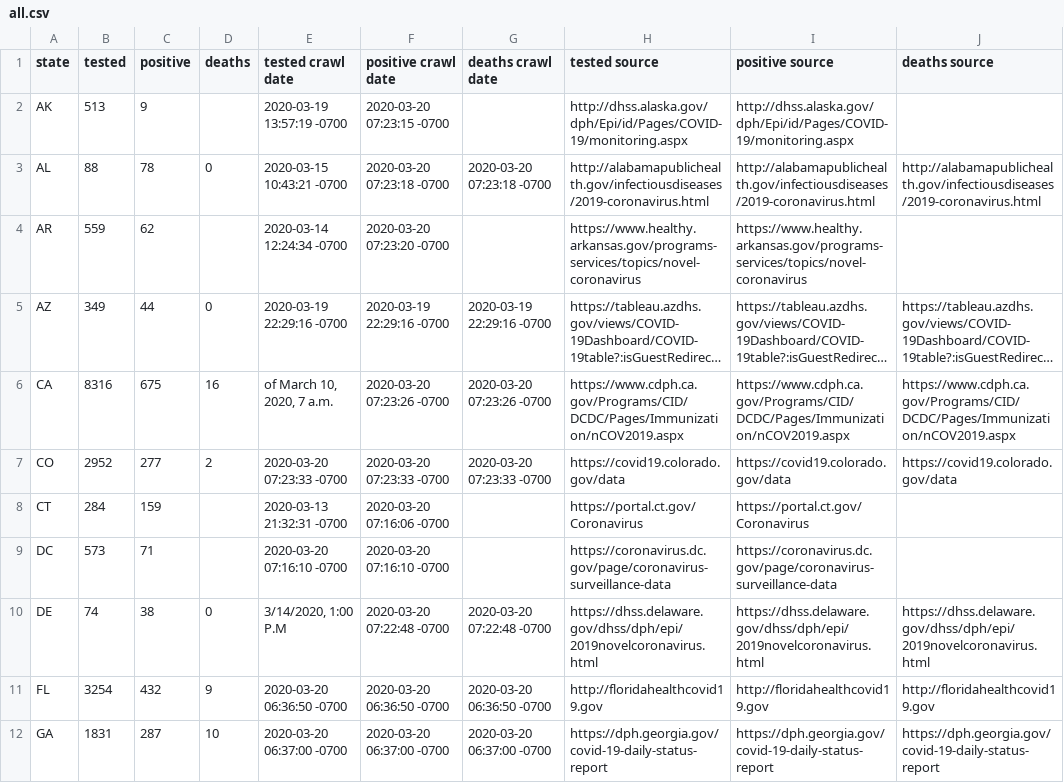
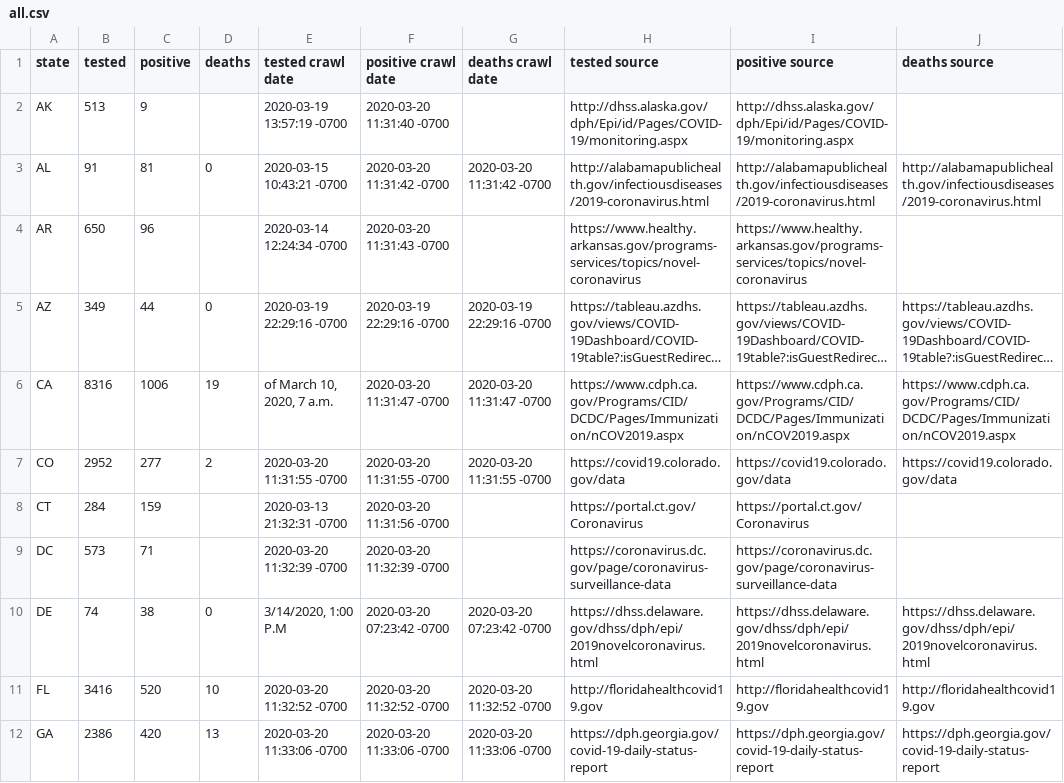
Before and after one commit to timmywheels/crawl-and-parse, a CSV file: all.csv, drawn as a sheet; only a part is shown; long unchanged cells end in …; the diff covers the shown part only; the diff names each change by its address in the sheet, - before the commit and + after, or states it on an @@ line.

```diff
--- a/all.csv
+++ b/all.csv
-F2 (positive crawl date): 2020-03-20 07:23:15 -0700
+F2 (positive crawl date): 2020-03-20 11:31:40 -0700
-B3 (tested): 88
+B3 (tested): 91
-C3 (positive): 78
+C3 (positive): 81
-F3 (positive crawl date): 2020-03-20 07:23:18 -0700
+F3 (positive crawl date): 2020-03-20 11:31:42 -0700
-G3 (deaths crawl date): 2020-03-20 07:23:18 -0700
+G3 (deaths crawl date): 2020-03-20 11:31:42 -0700
-B4 (tested): 559
+B4 (tested): 650
-C4 (positive): 62
+C4 (positive): 96
-F4 (positive crawl date): 2020-03-20 07:23:20 -0700
+F4 (positive crawl date): 2020-03-20 11:31:43 -0700
-C6 (positive): 675
+C6 (positive): 1006
-D6 (deaths): 16
+D6 (deaths): 19
-F6 (positive crawl date): 2020-03-20 07:23:26 -0700
+F6 (positive crawl date): 2020-03-20 11:31:47 -0700
-G6 (deaths crawl date): 2020-03-20 07:23:26 -0700
+G6 (deaths crawl date): 2020-03-20 11:31:47 -0700
-E7 (tested crawl date): 2020-03-20 07:23:33 -0700
+E7 (tested crawl date): 2020-03-20 11:31:55 -0700
-F7 (positive crawl date): 2020-03-20 07:23:33 -0700
+F7 (positive crawl date): 2020-03-20 11:31:55 -0700
-G7 (deaths crawl date): 2020-03-20 07:23:33 -0700
+G7 (deaths crawl date): 2020-03-20 11:31:55 -0700
-F8 (positive crawl date): 2020-03-20 07:16:06 -0700
+F8 (positive crawl date): 2020-03-20 11:31:56 -0700
-E9 (tested crawl date): 2020-03-20 07:16:10 -0700
+E9 (tested crawl date): 2020-03-20 11:32:39 -0700
-F9 (positive crawl date): 2020-03-20 07:16:10 -0700
+F9 (positive crawl date): 2020-03-20 11:32:39 -0700
-F10 (positive crawl date): 2020-03-20 07:22:48 -0700
+F10 (positive crawl date): 2020-03-20 07:23:42 -0700
-G10 (deaths crawl date): 2020-03-20 07:22:48 -0700
+G10 (deaths crawl date): 2020-03-20 07:23:42 -0700
-B11 (tested): 3254
+B11 (tested): 3416
-C11 (positive): 432
+C11 (positive): 520
-D11 (deaths): 9
+D11 (deaths): 10
-E11 (tested crawl date): 2020-03-20 06:36:50 -0700
+E11 (tested crawl date): 2020-03-20 11:32:52 -0700
-F11 (positive crawl date): 2020-03-20 06:36:50 -0700
+F11 (positive crawl date): 2020-03-20 11:32:52 -0700
-G11 (deaths crawl date): 2020-03-20 06:36:50 -0700
+G11 (deaths crawl date): 2020-03-20 11:32:52 -0700
-B12 (tested): 1831
+B12 (tested): 2386
-C12 (positive): 287
+C12 (positive): 420
-D12 (deaths): 10
+D12 (deaths): 13
-E12 (tested crawl date): 2020-03-20 06:37:00 -0700
+E12 (tested crawl date): 2020-03-20 11:33:06 -0700
-F12 (positive crawl date): 2020-03-20 06:37:00 -0700
+F12 (positive crawl date): 2020-03-20 11:33:06 -0700
-G12 (deaths crawl date): 2020-03-20 06:37:00 -0700
+G12 (deaths crawl date): 2020-03-20 11:33:06 -0700
```
Also changed, not shown: 108 edited cells elsewhere in this file, states.csv, 1 other file.
